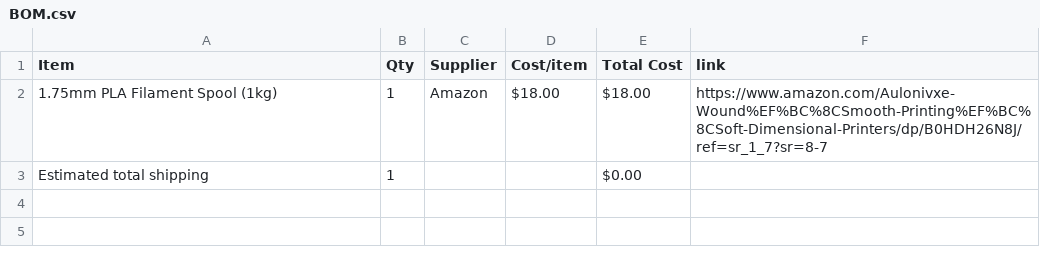
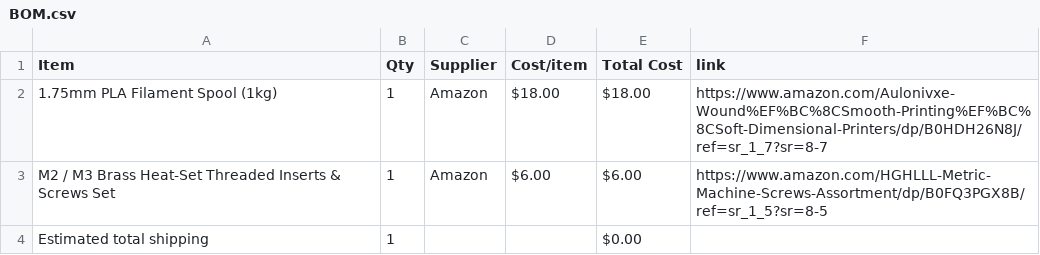
Before and after one commit to itsnobel/AeroDeck, a CSV file: BOM.csv, drawn as a sheet; the diff names each change by its address in the sheet, - before the commit and + after, or states it on an @@ line.

Commit message:
Sync AeroDeck Handheld Enclosure from Half Life

```diff
--- a/BOM.csv
+++ b/BOM.csv
+row 3: M2 / M3 Brass Heat-Set Threaded Inserts & Screws Set | 1 | Amazon | $6.00 | $6.00 | https://www.amazon.com/HGHLLL-Metric-Machine-Screws-Assortment/dp/B0FQ3PGX8B/ref=sr_1_5?sr=8-5
```
